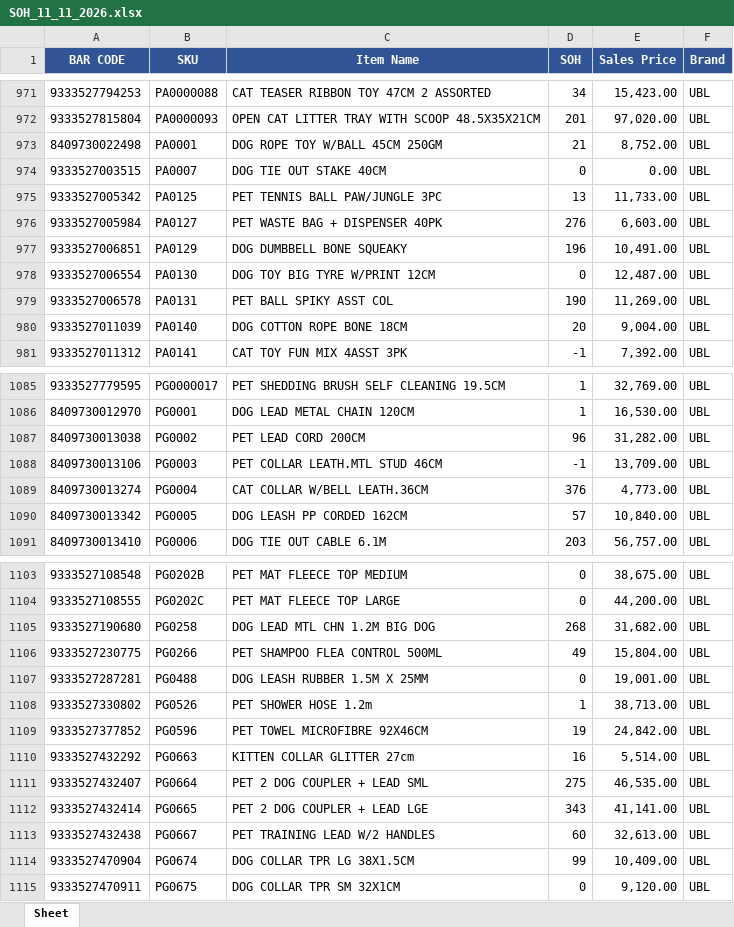
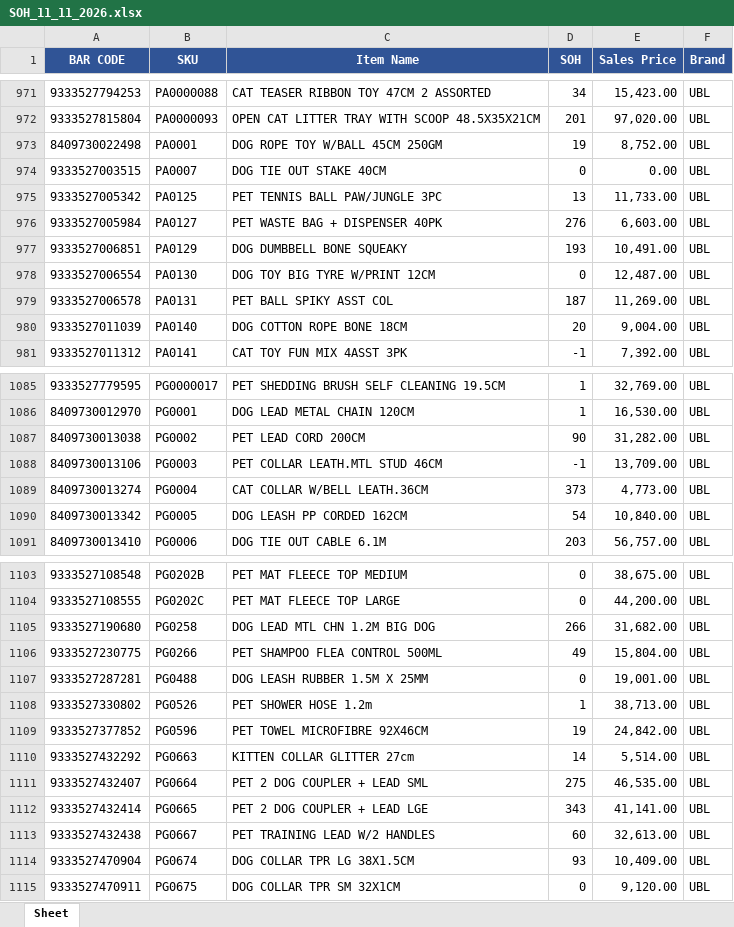
Before and after one commit to KTL4/zoho-automations, an Excel workbook: reports/SOH_11_11_2026.xlsx, sheet Sheet, drawn as a sheet; only a part is shown, gaps mark what is left out; values as stored, in another font and other column widths than the file's, no borders; the diff covers the shown part only; the diff names each change by its address in the sheet, - before the commit and + after, or states it on an @@ line.

```diff
--- a/reports/SOH_11_11_2026.xlsx (sheet Sheet)
+++ b/reports/SOH_11_11_2026.xlsx (sheet Sheet)
-D973 (SOH): 21
+D973 (SOH): 19
-D977 (SOH): 196
+D977 (SOH): 193
-D979 (SOH): 190
+D979 (SOH): 187
-D1087 (SOH): 96
+D1087 (SOH): 90
-D1089 (SOH): 376
+D1089 (SOH): 373
-D1090 (SOH): 57
+D1090 (SOH): 54
-D1105 (SOH): 268
+D1105 (SOH): 266
-D1110 (SOH): 16
+D1110 (SOH): 14
-D1114 (SOH): 99
+D1114 (SOH): 93
```
Also changed, not shown: 74 edited cells elsewhere in this sheet.
